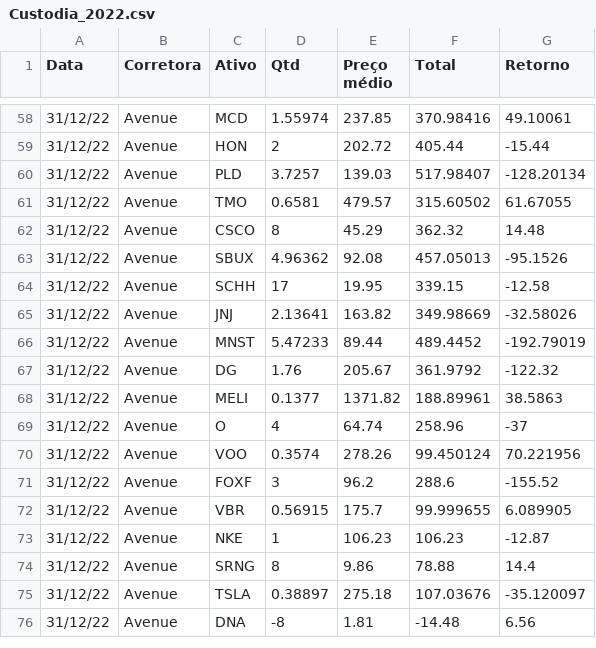
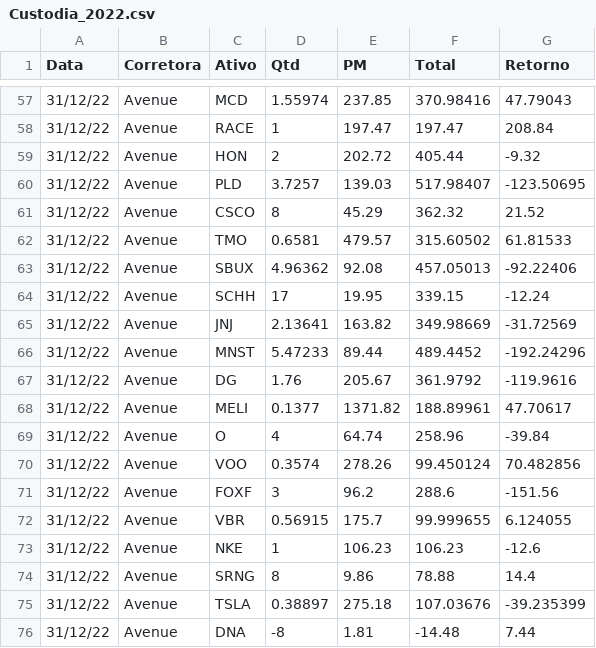
Before and after one commit to henriquealrs/wallet_ctrl, a CSV file: Custodia_2022.csv, drawn as a sheet; only a part is shown, gaps mark what is left out; the diff covers the shown part only.

```diff
--- a/Custodia_2022.csv
+++ b/Custodia_2022.csv
@@ -1 +1 @@
-Data,Corretora,Ativo,Qtd,Preço médio,Total,Retorno
+Data,Corretora,Ativo,Qtd,PM,Total,Retorno
@@ -58,19 +57,20 @@ Data,Corretora,Ativo,Qtd,Preço médio,Total,Retorno
-31/12/22,Avenue,MCD,1.55974,237.85,370.98416,49.10061
-31/12/22,Avenue,HON,2,202.72,405.44,-15.44
-31/12/22,Avenue,PLD,3.7257,139.03,517.98407,-128.20134
-31/12/22,Avenue,TMO,0.6581,479.57,315.60502,61.67055
-31/12/22,Avenue,CSCO,8,45.29,362.32,14.48
-31/12/22,Avenue,SBUX,4.96362,92.08,457.05013,-95.1526
-31/12/22,Avenue,SCHH,17,19.95,339.15,-12.58
-31/12/22,Avenue,JNJ,2.13641,163.82,349.98669,-32.58026
-31/12/22,Avenue,MNST,5.47233,89.44,489.4452,-192.79019
-31/12/22,Avenue,DG,1.76,205.67,361.9792,-122.32
-31/12/22,Avenue,MELI,0.1377,1371.82,188.89961,38.5863
-31/12/22,Avenue,O,4,64.74,258.96,-37
-31/12/22,Avenue,VOO,0.3574,278.26,99.450124,70.221956
-31/12/22,Avenue,FOXF,3,96.2,288.6,-155.52
-31/12/22,Avenue,VBR,0.56915,175.7,99.999655,6.089905
-31/12/22,Avenue,NKE,1,106.23,106.23,-12.87
+31/12/22,Avenue,MCD,1.55974,237.85,370.98416,47.79043
+31/12/22,Avenue,RACE,1,197.47,197.47,208.84
+31/12/22,Avenue,HON,2,202.72,405.44,-9.32
+31/12/22,Avenue,PLD,3.7257,139.03,517.98407,-123.50695
+31/12/22,Avenue,CSCO,8,45.29,362.32,21.52
+31/12/22,Avenue,TMO,0.6581,479.57,315.60502,61.81533
+31/12/22,Avenue,SBUX,4.96362,92.08,457.05013,-92.22406
+31/12/22,Avenue,SCHH,17,19.95,339.15,-12.24
+31/12/22,Avenue,JNJ,2.13641,163.82,349.98669,-31.72569
+31/12/22,Avenue,MNST,5.47233,89.44,489.4452,-192.24296
+31/12/22,Avenue,DG,1.76,205.67,361.9792,-119.9616
+31/12/22,Avenue,MELI,0.1377,1371.82,188.89961,47.70617
+31/12/22,Avenue,O,4,64.74,258.96,-39.84
+31/12/22,Avenue,VOO,0.3574,278.26,99.450124,70.482856
+31/12/22,Avenue,FOXF,3,96.2,288.6,-151.56
+31/12/22,Avenue,VBR,0.56915,175.7,99.999655,6.124055
+31/12/22,Avenue,NKE,1,106.23,106.23,-12.6
 31/12/22,Avenue,SRNG,8,9.86,78.88,14.4
-31/12/22,Avenue,TSLA,0.38897,275.18,107.03676,-35.120097
-31/12/22,Avenue,DNA,-8,1.81,-14.48,6.56
+31/12/22,Avenue,TSLA,0.38897,275.18,107.03676,-39.235399
+31/12/22,Avenue,DNA,-8,1.81,-14.48,7.44
```
Also changed, not shown: 7 added rows, 8 removed rows and 45 edited cells elsewhere in this file, trades_fii.csv, 2 other files.
